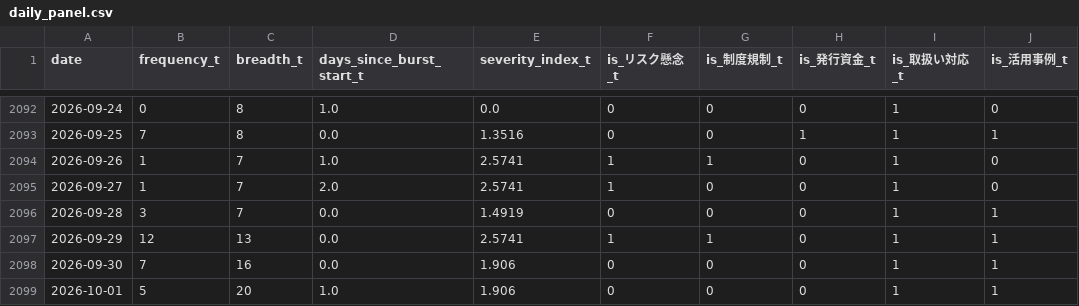
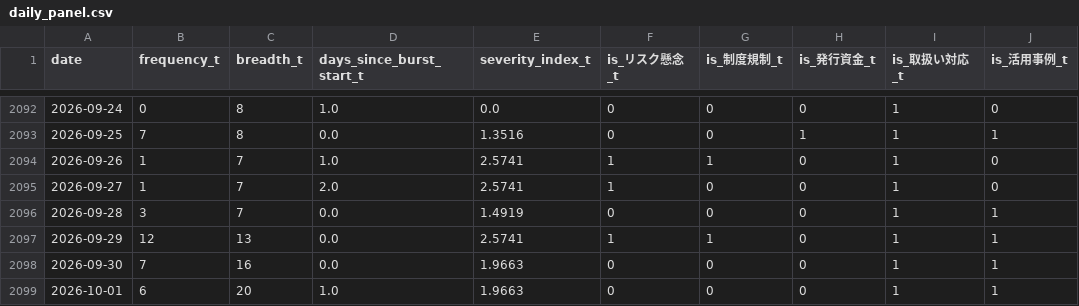
Before and after one commit to matsuno04/jpyc-news-v2, a CSV file: data/daily_panel.csv, drawn as a sheet; only a part is shown, gaps mark what is left out; the diff names each change by its address in the sheet, - before the commit and + after, or states it on an @@ line.

```diff
--- a/data/daily_panel.csv
+++ b/data/daily_panel.csv
-E2098:E2099 (severity_index_t): 1.906
+E2098:E2099 (severity_index_t): 1.9663
-B2099 (frequency_t): 5
+B2099 (frequency_t): 6
```
Also changed, not shown: data/event_summary.csv, 2 other files.
